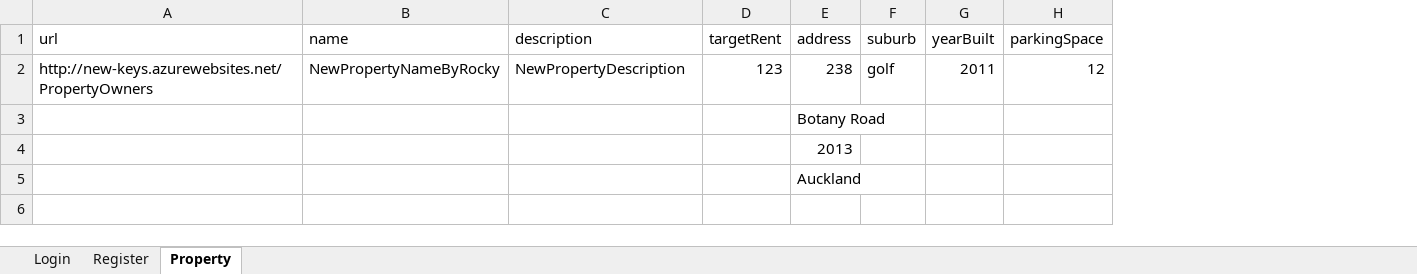
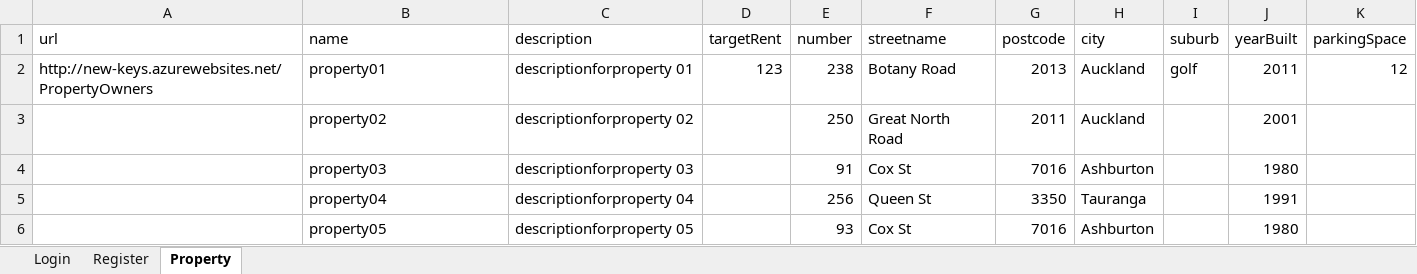
Before and after one commit to rockymay/KeysWithFramework, an Excel workbook: InputData.xlsx, sheet Property, drawn as a sheet; only a part is shown; values as stored, in another font and other column widths than the file's, no borders; removed rows and columns are numbered as before the commit, all else as after; rows hold the shown columns only; the diff names each change by its address in the sheet, - before the commit and + after, or states it on an @@ line.

Commit message:
addProperty in loop

```diff
--- a/InputData.xlsx (sheet Property)
+++ b/InputData.xlsx (sheet Property)
-column E (address), rows 2-5: 238 | Botany Road | 2013 | Auckland
+column E (number), rows 2-5: 238 | 250 | 91 | 256
+column F (streetname), rows 2-5: Botany Road | Great North Road | Cox St | Queen St
+column G (postcode), rows 2-5: 2013 | 2011 | 7016 | 3350
+column H (city), rows 2-5: Auckland | Auckland | Ashburton | Tauranga
-B2 (name): NewPropertyNameByRocky
+B2 (name): property01
-C2 (description): NewPropertyDescription
+C2 (description): descriptionforproperty 01
-B3 (name): (empty)
+B3 (name): property02
-C3 (description): (empty)
+C3 (description): descriptionforproperty 02
-J3 (yearBuilt): (empty)
+J3 (yearBuilt): 2001
-B4 (name): (empty)
+B4 (name): property03
-C4 (description): (empty)
+C4 (description): descriptionforproperty 03
-J4 (yearBuilt): (empty)
+J4 (yearBuilt): 1980
-B5 (name): (empty)
+B5 (name): property04
-C5 (description): (empty)
+C5 (description): descriptionforproperty 04
-J5 (yearBuilt): (empty)
+J5 (yearBuilt): 1991
+row 6:  | property05 | descriptionforproperty 05 |  | 93 | Cox St | 7016 | Ashburton |  | 1980
```
Also changed, not shown: 2 other files.
